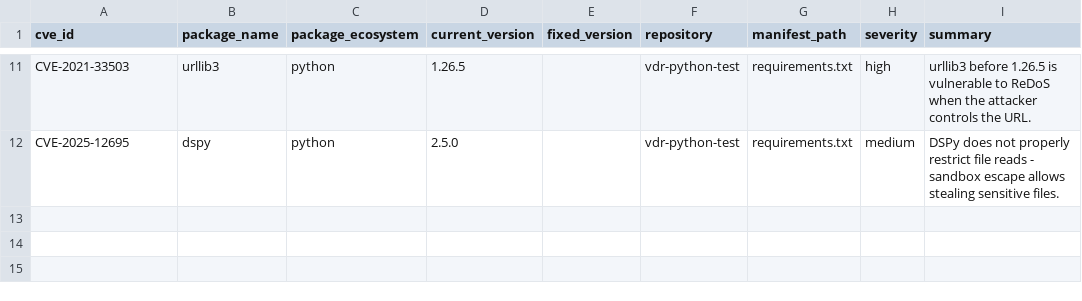
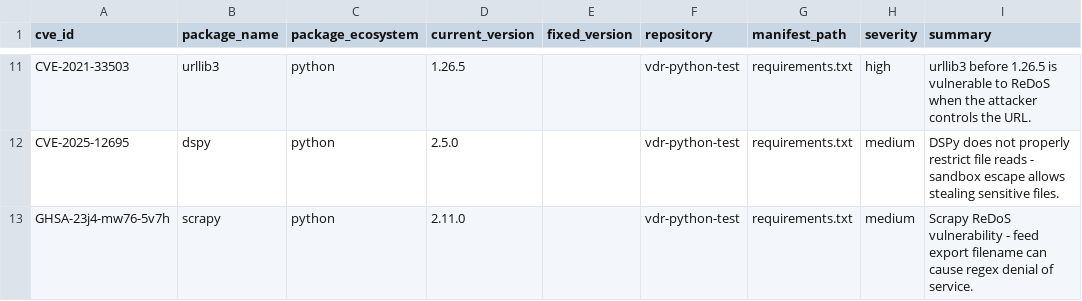
Before and after one commit to Backline-playground/vdr-python-test, a CSV file: vdr-report.csv, drawn as a sheet; only a part is shown, gaps mark what is left out; the diff names each change by its address in the sheet, - before the commit and + after, or states it on an @@ line.

```diff
--- a/vdr-report.csv
+++ b/vdr-report.csv
+row 13: GHSA-23j4-mw76-5v7h | scrapy | python | 2.11.0 |  | vdr-python-test | requirements.txt | medium | Scrapy ReDoS vulnerability - feed export filename can cause regex denial of service.
```
Also changed, not shown: 2 other files.
